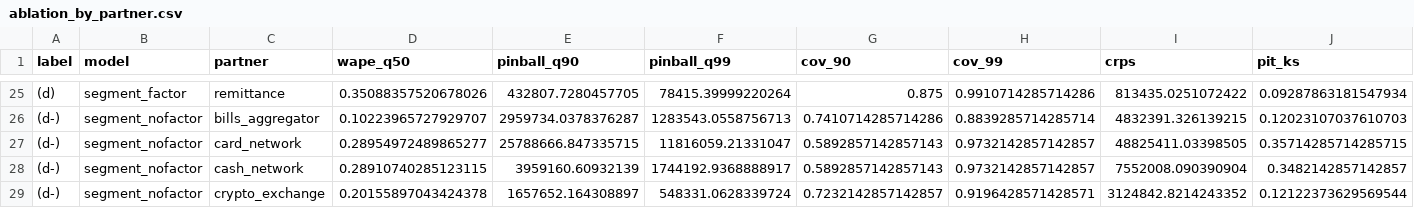
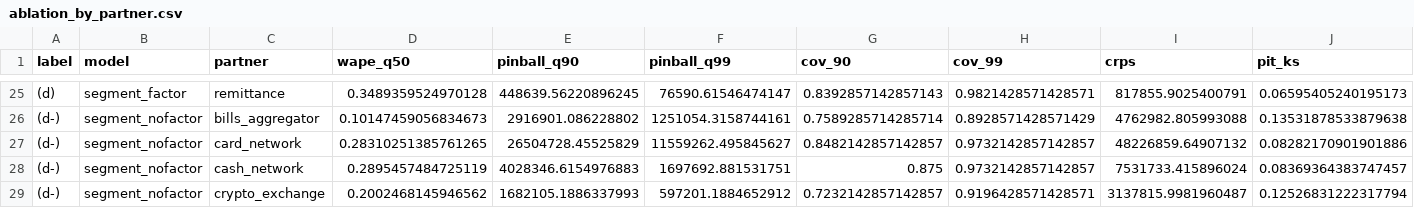
Before and after one commit to nicoespa/hackatwin-treasury, a CSV file: reports/experiments/ablation_by_partner.csv, drawn as a sheet; only a part is shown, gaps mark what is left out; the diff covers the shown part only.

```diff
--- a/reports/experiments/ablation_by_partner.csv
+++ b/reports/experiments/ablation_by_partner.csv
@@ -25,5 +25,5 @@ label,model,partner,wape_q50,pinball_q90,pinball_q99,cov_90,cov_99,crps,pit_ks
-(d),segment_factor,remittance,0.35088357520678026,432807.7280457705,78415.39999220264,0.875,0.9910714285714286,813435.0251072422,0.09287863181547934
-(d-),segment_nofactor,bills_aggregator,0.10223965727929707,2959734.0378376287,1283543.0558756713,0.7410714285714286,0.8839285714285714,4832391.326139215,0.12023107037610703
-(d-),segment_nofactor,card_network,0.28954972489865277,25788666.847335715,11816059.21331047,0.5892857142857143,0.9732142857142857,48825411.03398505,0.35714285714285715
-(d-),segment_nofactor,cash_network,0.28910740285123115,3959160.60932139,1744192.9368888917,0.5892857142857143,0.9732142857142857,7552008.090390904,0.3482142857142857
-(d-),segment_nofactor,crypto_exchange,0.20155897043424378,1657652.164308897,548331.0628339724,0.7232142857142857,0.9196428571428571,3124842.8214243352,0.12122373629569544
+(d),segment_factor,remittance,0.3489359524970128,448639.56220896245,76590.61546474147,0.8392857142857143,0.9821428571428571,817855.9025400791,0.06595405240195173
+(d-),segment_nofactor,bills_aggregator,0.10147459056834673,2916901.086228802,1251054.3158744161,0.7589285714285714,0.8928571428571429,4762982.805993088,0.13531878533879638
+(d-),segment_nofactor,card_network,0.28310251385761265,26504728.45525829,11559262.495845627,0.8482142857142857,0.9732142857142857,48226859.64907132,0.08282170901901886
+(d-),segment_nofactor,cash_network,0.2895457484725119,4028346.6154976883,1697692.881531751,0.875,0.9732142857142857,7531733.415896024,0.08369364383747457
+(d-),segment_nofactor,crypto_exchange,0.2002468145946562,1682105.1886337993,597201.1884652912,0.7232142857142857,0.9196428571428571,3137815.9981960487,0.12526831222317794
```
Also changed, not shown: 43 edited cells elsewhere in this file, reports/experiments/ablation_pooled.csv, reports/experiments/designed_to_lose.csv, 13 other files.
